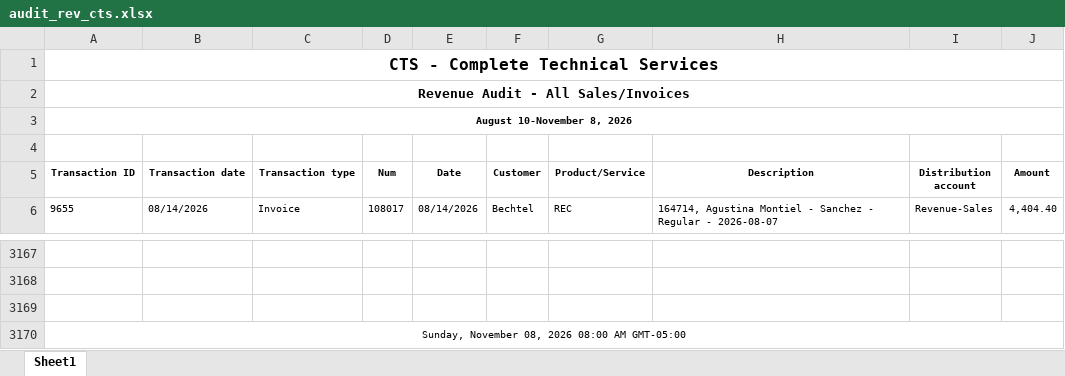
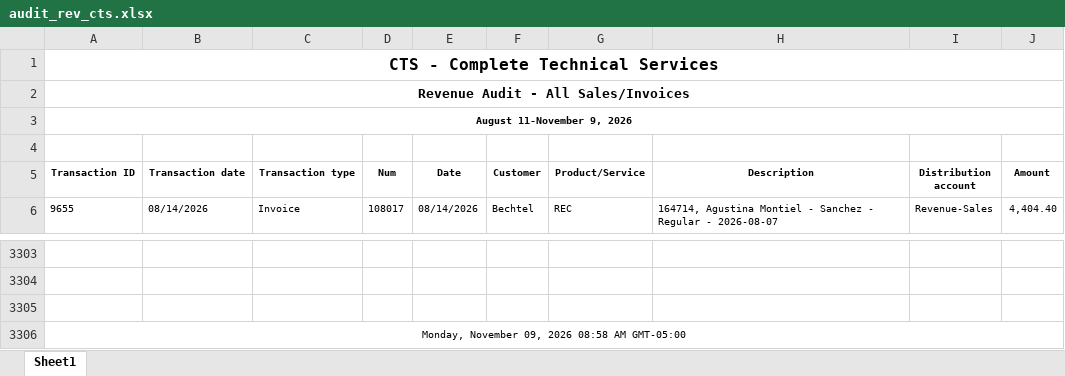
Before and after one commit to Pwilson37OTS/oaktree-invoice-reconciler, an Excel workbook: data/audit_rev_cts.xlsx, sheet Sheet1, drawn as a sheet; only a part is shown, gaps mark what is left out; values as stored, in another font and other column widths than the file's, no borders; addresses are those after the commit; the diff covers the shown part only; the diff names each change by its address in the sheet, - before the commit and + after, or states it on an @@ line.

```diff
--- a/data/audit_rev_cts.xlsx (sheet Sheet1)
+++ b/data/audit_rev_cts.xlsx (sheet Sheet1)
-A3 (Transaction ID): August 10-November 8, 2026
+A3 (Transaction ID): August 11-November 9, 2026
-A3306 (Transaction ID): Sunday, November 08, 2026 08:00 AM GMT-05:00
+A3306 (Transaction ID): Monday, November 09, 2026 08:58 AM GMT-05:00
```
Also changed, not shown: 136 added rows elsewhere in this sheet, data/billable_charges.xlsx, data/billable_charges_CTS.xlsx.
